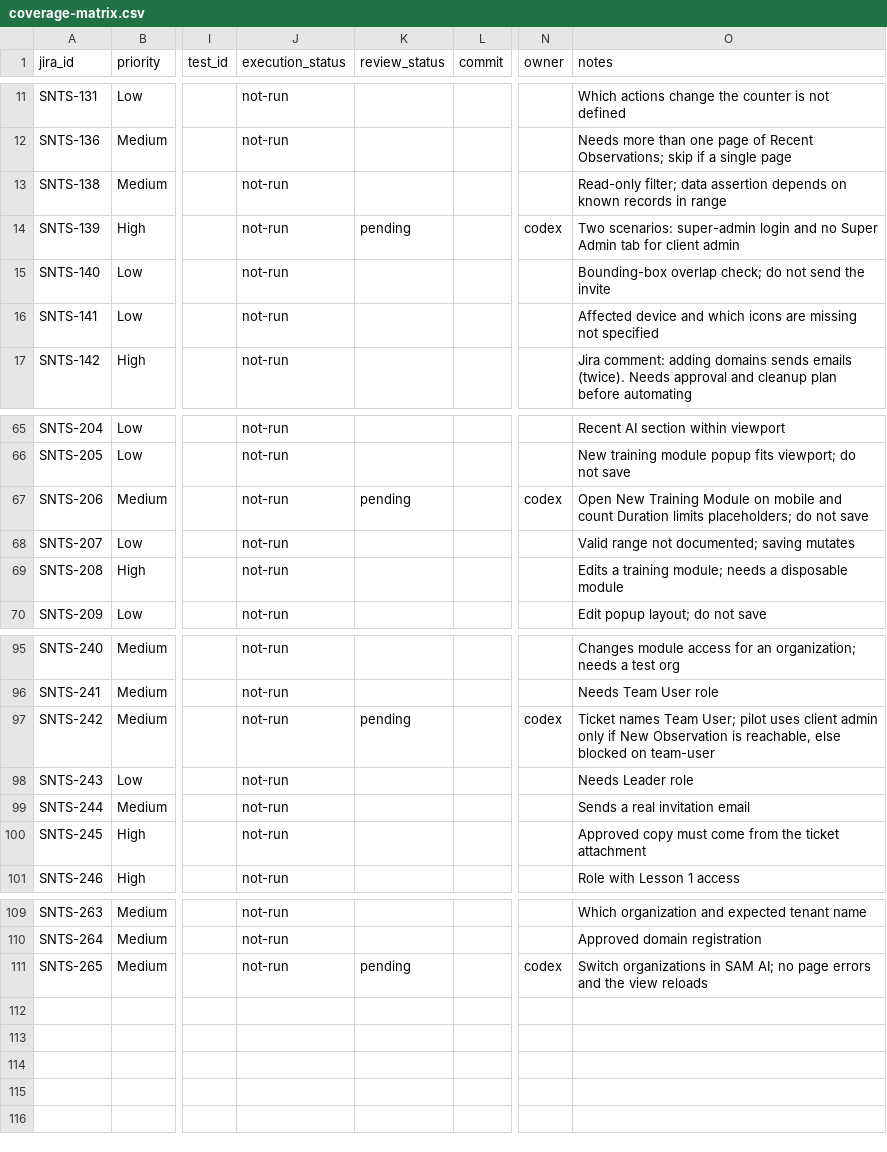
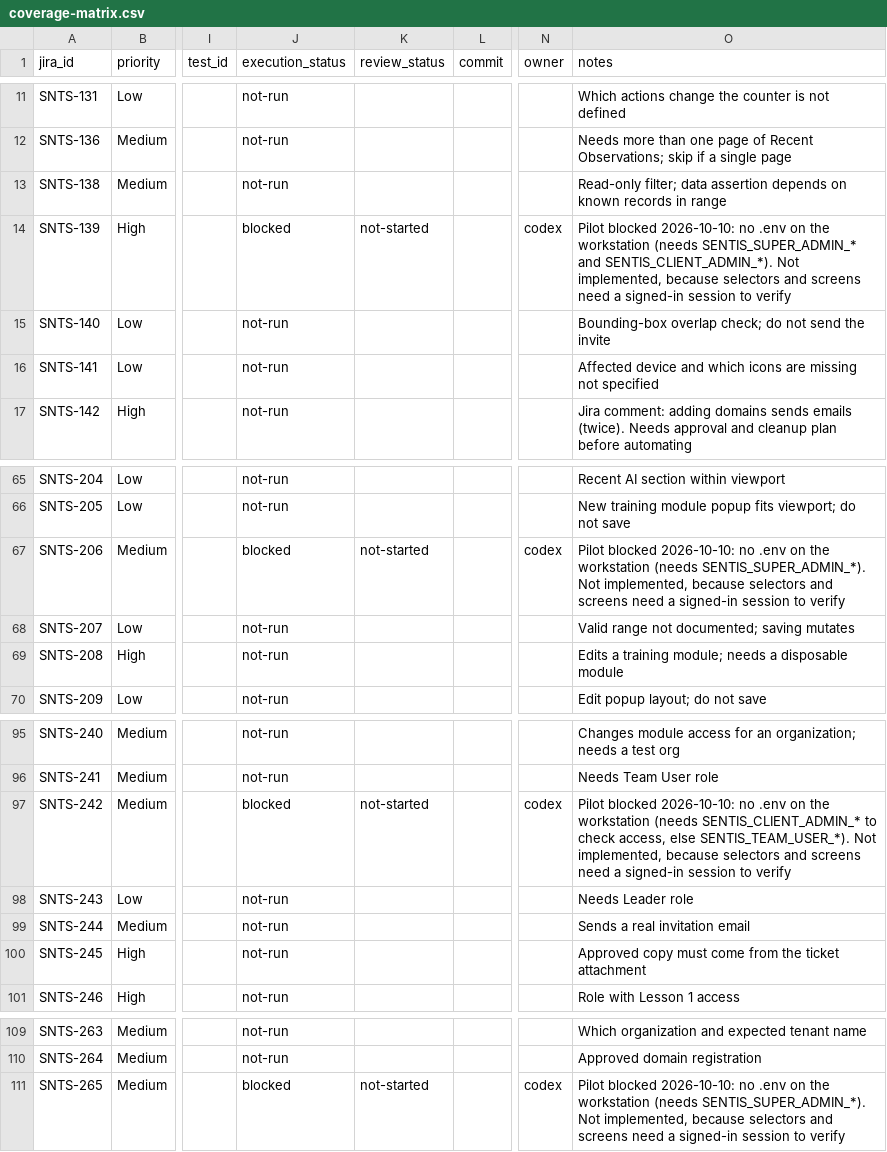
Before and after one commit to filippestrikov/sentis, a CSV file: docs/automation/coverage-matrix.csv, drawn as a sheet; only a part is shown, gaps mark what is left out; the diff names each change by its address in the sheet, - before the commit and + after, or states it on an @@ line.

```diff
--- a/docs/automation/coverage-matrix.csv
+++ b/docs/automation/coverage-matrix.csv
-J14 (execution_status): not-run
+J14 (execution_status): blocked
-K14 (review_status): pending
+K14 (review_status): not-started
-O14 (notes): Two scenarios: super-admin login and no Super Admin tab for client admin
+O14 (notes): Pilot blocked 2026-10-10: no .env on the workstation (needs SENTIS_SUPER_ADMIN_* and SENTIS_CLIENT_ADMIN_*). Not implemented, because selectors and screens need a signed-in session to verify
-J67 (execution_status): not-run
+J67 (execution_status): blocked
-K67 (review_status): pending
+K67 (review_status): not-started
-O67 (notes): Open New Training Module on mobile and count Duration limits placeholders; do not save
+O67 (notes): Pilot blocked 2026-10-10: no .env on the workstation (needs SENTIS_SUPER_ADMIN_*). Not implemented, because selectors and screens need a signed-in session to verify
-J97 (execution_status): not-run
+J97 (execution_status): blocked
-K97 (review_status): pending
+K97 (review_status): not-started
-O97 (notes): Ticket names Team User; pilot uses client admin only if New Observation is reachable, else blocked on team-user
+O97 (notes): Pilot blocked 2026-10-10: no .env on the workstation (needs SENTIS_CLIENT_ADMIN_* to check access, else SENTIS_TEAM_USER_*). Not implemented, because selectors and screens need a signed-in session to verify
-J111 (execution_status): not-run
+J111 (execution_status): blocked
-K111 (review_status): pending
+K111 (review_status): not-started
-O111 (notes): Switch organizations in SAM AI; no page errors and the view reloads
+O111 (notes): Pilot blocked 2026-10-10: no .env on the workstation (needs SENTIS_SUPER_ADMIN_*). Not implemented, because selectors and screens need a signed-in session to verify
```
